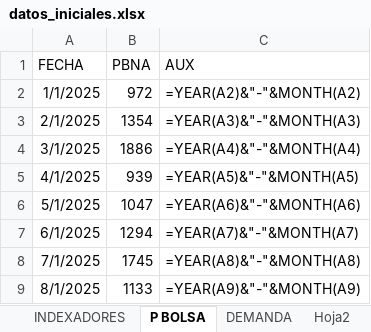
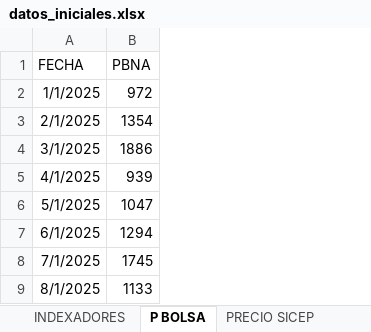
Before and after one commit to Josetapia23/AutomatizacionPyomo, an Excel workbook: data/datos_iniciales.xlsx, sheet P BOLSA, drawn as a sheet; only a part is shown; values as stored, in another font and other column widths than the file's, no borders; formulas without a stored value are shown as written; the diff names each change by its address in the sheet, - before the commit and + after, or states it on an @@ line.

```diff
--- a/data/datos_iniciales.xlsx (sheet P BOLSA)
+++ b/data/datos_iniciales.xlsx (sheet P BOLSA)
-sheet tab: Hoja2
-column C (AUX), rows 2-9: =YEAR(A2)&"-"&MONTH(A2) | =YEAR(A3)&"-"&MONTH(A3) | =YEAR(A4)&"-"&MONTH(A4) | =YEAR(A5)&"-"&MONTH(A5) | =YEAR(A6)&"-"&MONTH(A6) | =YEAR(A7)&"-"&MONTH(A7) | =YEAR(A8)&"-"&MONTH(A8) | =YEAR(A9)&"-"&MONTH(A9)
```
Also changed, not shown: sheet PRECIO SICEP, other sheet tabs, output/estadisticas_ofertas.xlsx, 4 other files.
